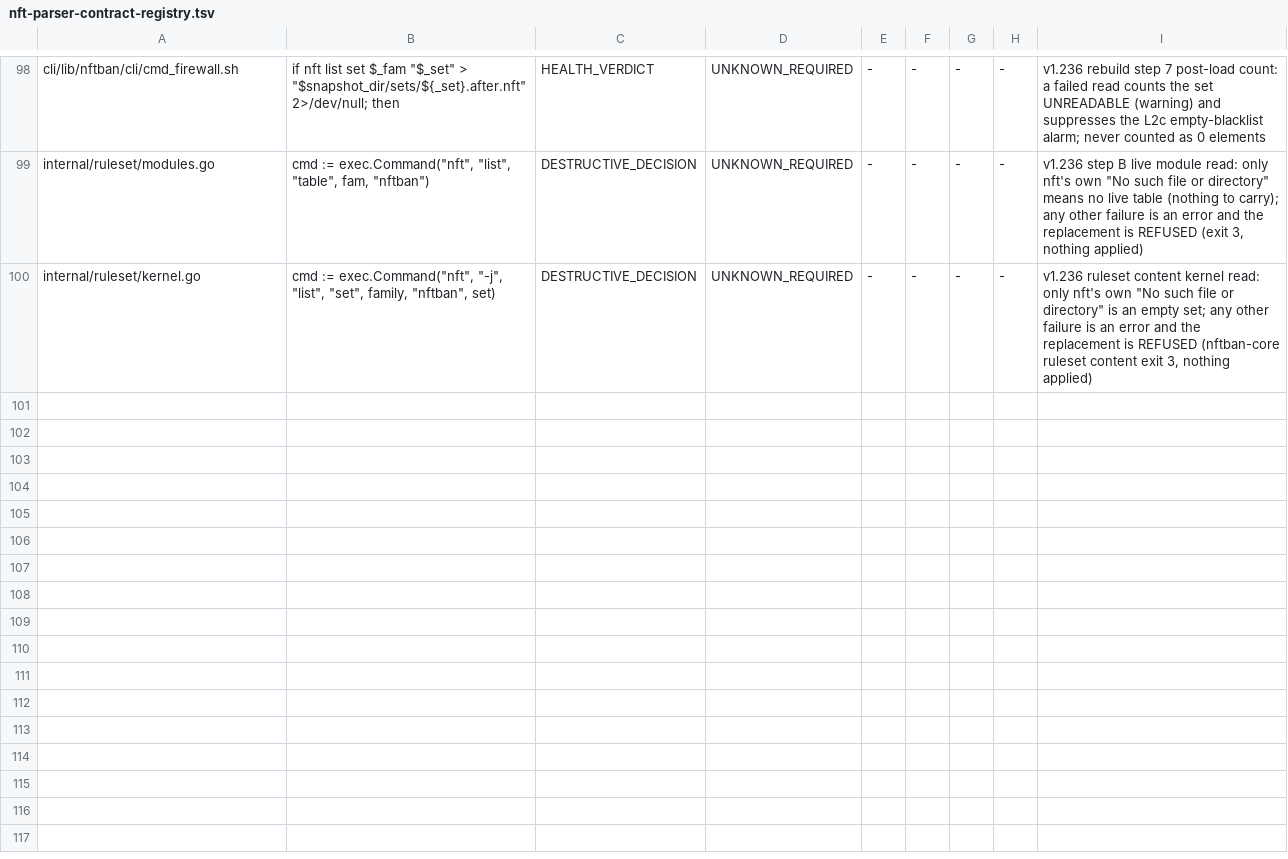
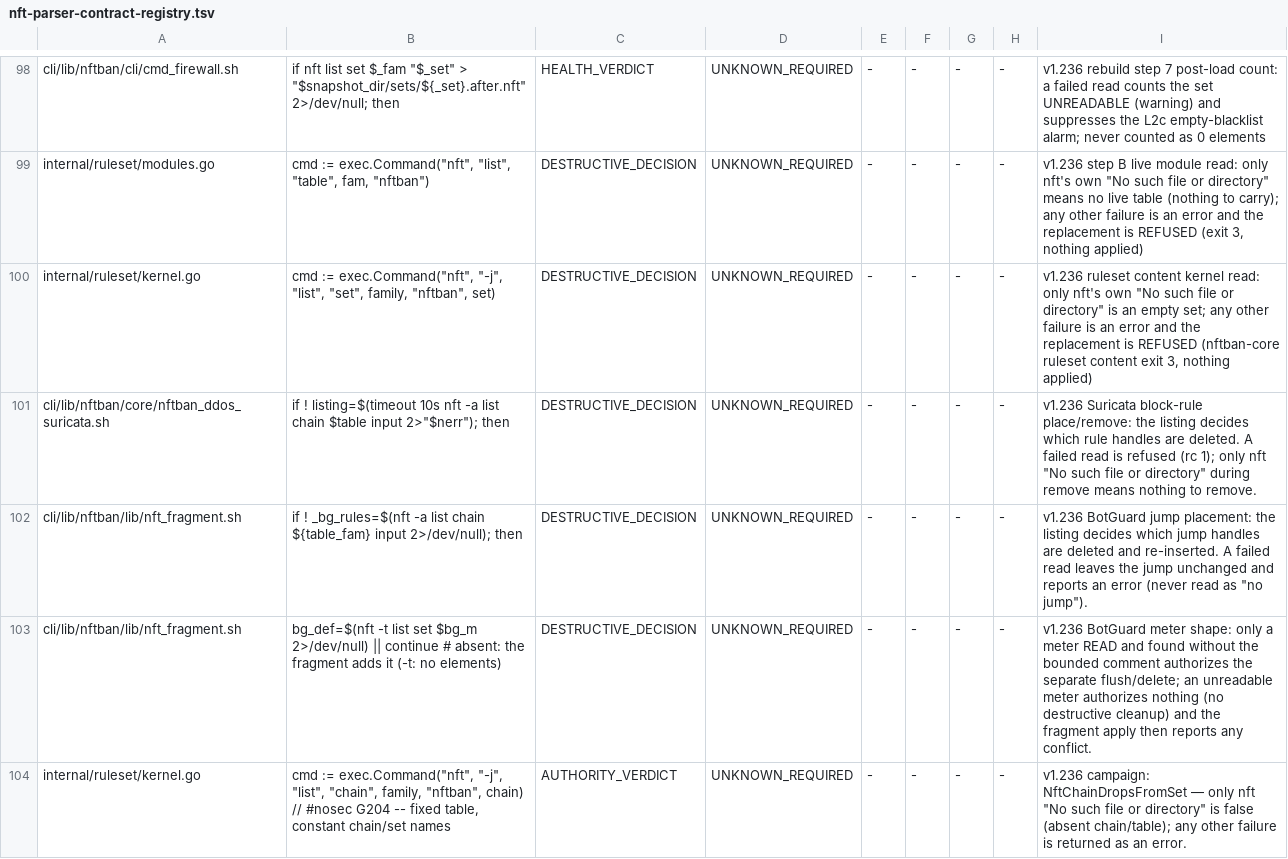
Before and after one commit to itcmsgr/nftban, a TSV file: scripts/ci/data/nft-parser-contract-registry.tsv, drawn as a sheet; only a part is shown, gaps mark what is left out.

Commit message:
fix(ci): required-CI failures on PR 1460 (parser pins, unknown reads, SPDX, ShellCheck, K2 order)
All attributed against PR 1459, which passed the same checks:
- Policy Gates (nft parser contract): four files gained a kernel read. The
  verdict-bearing ones are registered (Suricata block-rule listing, BotGuard
  jump listing, BotGuard meter shape, ruleset NftChainDropsFromSet) and the
  coverage pins regenerated. Two of them did not meet the contract and are
  fixed: the Suricata block-rule remove treated an unreadable table as absent
  (now only nft "No such file or directory" means nothing to remove; one read,
  the separate table probe is gone), and the BotGuard jump read treated an
  unreadable chain as "no jump" (now the jump is left unchanged and an error
  is reported).
- P0 SPDX header: six new Go test files had none.
- ShellCheck / Shell Quality / health: SC2043 (one-item loop) in
  nft_schema.sh, and in the campaign test a dotted associative-array key read
  as decimal arithmetic plus unused loop counters. The four v127/v128 tests
  failed only through the sourced nft_schema.sh.
- Test DEB/RPM install K2: the installer refused an invalid master switch only
  at the END of phaseDetect, so where SSH detection fails first the run ended
  FAILED_SSH_UNKNOWN instead of FAILED_CONFIG_INVALID. The refusal now runs
  right after the switch is resolved (still before any mutation).

lab4 (full clone, as nobody): parser gate rc 0, policy-gates 53/53, SPDX 0
missing; ddos_enable_disable_txn 600/0, ddos_stop_is_not_disable 21/0,
botguard/rebuild/reapply tests PASS, campaign test ALL PASS; go test
cmd/nftban-installer ok. lab2 ShellCheck 0.9.0 -x -S warning: the six files
clean.

```diff
--- a/scripts/ci/data/nft-parser-contract-registry.tsv
+++ b/scripts/ci/data/nft-parser-contract-registry.tsv
@@ -100 +100,5 @@ internal/ruleset/modules.go	cmd := exec.Command("nft", "list", "table", fam, "nf
 internal/ruleset/kernel.go	cmd := exec.Command("nft", "-j", "list", "set", family, "nftban", set)	DESTRUCTIVE_DECISION	UNKNOWN_REQUIRED	-	-	-	-	v1.236 ruleset content kernel read: only nft's own "No such file or directory" is an empty set; any other failure is an error and the replacement is REFUSED (nftban-core ruleset content exit 3, nothing applied)
+cli/lib/nftban/core/nftban_ddos_suricata.sh	if ! listing=$(timeout 10s nft -a list chain $table input 2>"$nerr"); then	DESTRUCTIVE_DECISION	UNKNOWN_REQUIRED	-	-	-	-	v1.236 Suricata block-rule place/remove: the listing decides which rule handles are deleted. A failed read is refused (rc 1); only nft "No such file or directory" during remove means nothing to remove.
+cli/lib/nftban/lib/nft_fragment.sh	if ! _bg_rules=$(nft -a list chain ${table_fam} input 2>/dev/null); then	DESTRUCTIVE_DECISION	UNKNOWN_REQUIRED	-	-	-	-	v1.236 BotGuard jump placement: the listing decides which jump handles are deleted and re-inserted. A failed read leaves the jump unchanged and reports an error (never read as "no jump").
+cli/lib/nftban/lib/nft_fragment.sh	bg_def=$(nft -t list set $bg_m 2>/dev/null) || continue # absent: the fragment adds it (-t: no elements)	DESTRUCTIVE_DECISION	UNKNOWN_REQUIRED	-	-	-	-	v1.236 BotGuard meter shape: only a meter READ and found without the bounded comment authorizes the separate flush/delete; an unreadable meter authorizes nothing (no destructive cleanup) and the fragment apply then reports any conflict.
+internal/ruleset/kernel.go	cmd := exec.Command("nft", "-j", "list", "chain", family, "nftban", chain) // #nosec G204 -- fixed table, constant chain/set names	AUTHORITY_VERDICT	UNKNOWN_REQUIRED	-	-	-	-	v1.236 campaign: NftChainDropsFromSet — only nft "No such file or directory" is false (absent chain/table); any other failure is returned as an error.
```
Also changed, not shown: scripts/ci/data/nft-parser-sites.tsv, 11 other files.
